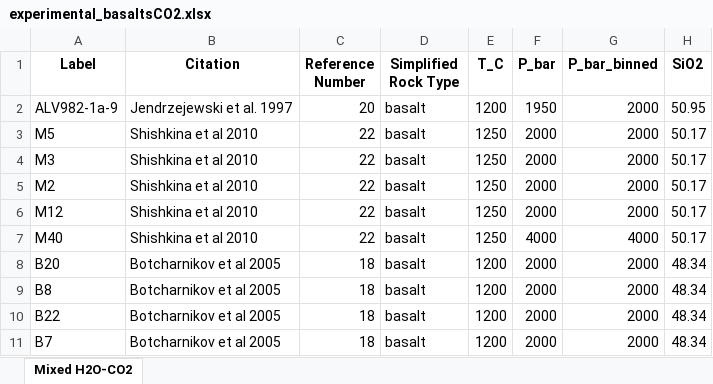
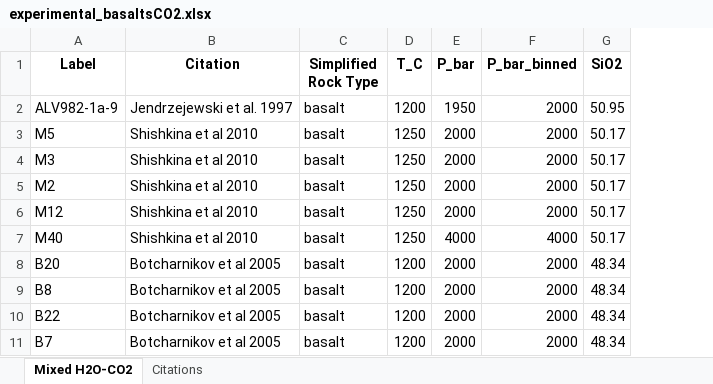
Before and after one commit to kaylai/EoV_CH2-2, an Excel workbook: figures/Figure2/data/experiments/experimental_basaltsCO2.xlsx, sheet Mixed H2O-CO2, drawn as a sheet; only a part is shown; values as stored, in another font and other column widths than the file's, no borders; the diff names each change by its address in the sheet, - before the commit and + after, or states it on an @@ line.

```diff
--- a/figures/Figure2/data/experiments/experimental_basaltsCO2.xlsx (sheet Mixed H2O-CO2)
+++ b/figures/Figure2/data/experiments/experimental_basaltsCO2.xlsx (sheet Mixed H2O-CO2)
+sheet tab: Citations
-column C (Reference Number), rows 2-11: 20 | 22 | 22 | 22 | 22 | 22 | 18 | 18 | 18 | 18
```
Also changed, not shown: formulas that keep their value, figures/Figure2/data/computed/H2O_andesite_exps_df.xlsx, figures/Figure2/data/computed/H2O_rhyolite_exps_df.xlsx, 12 other files.
